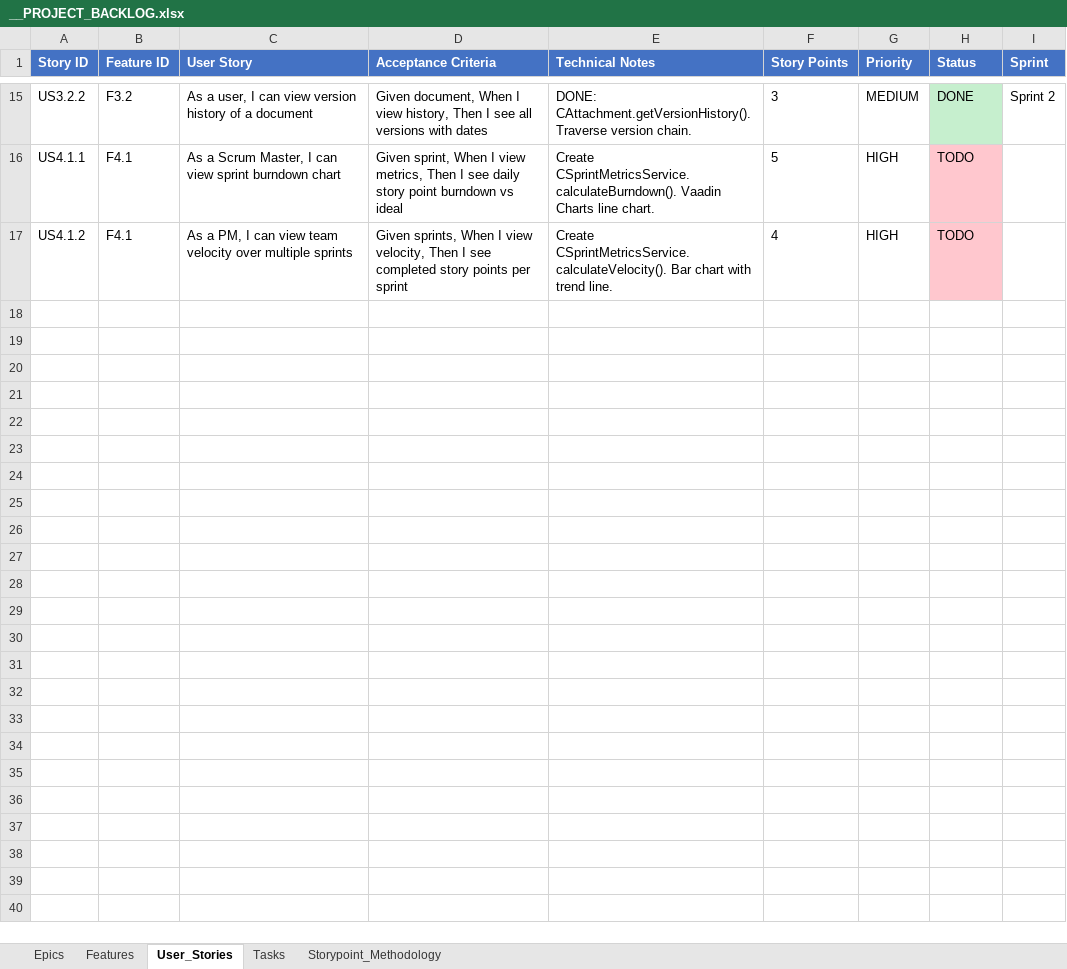
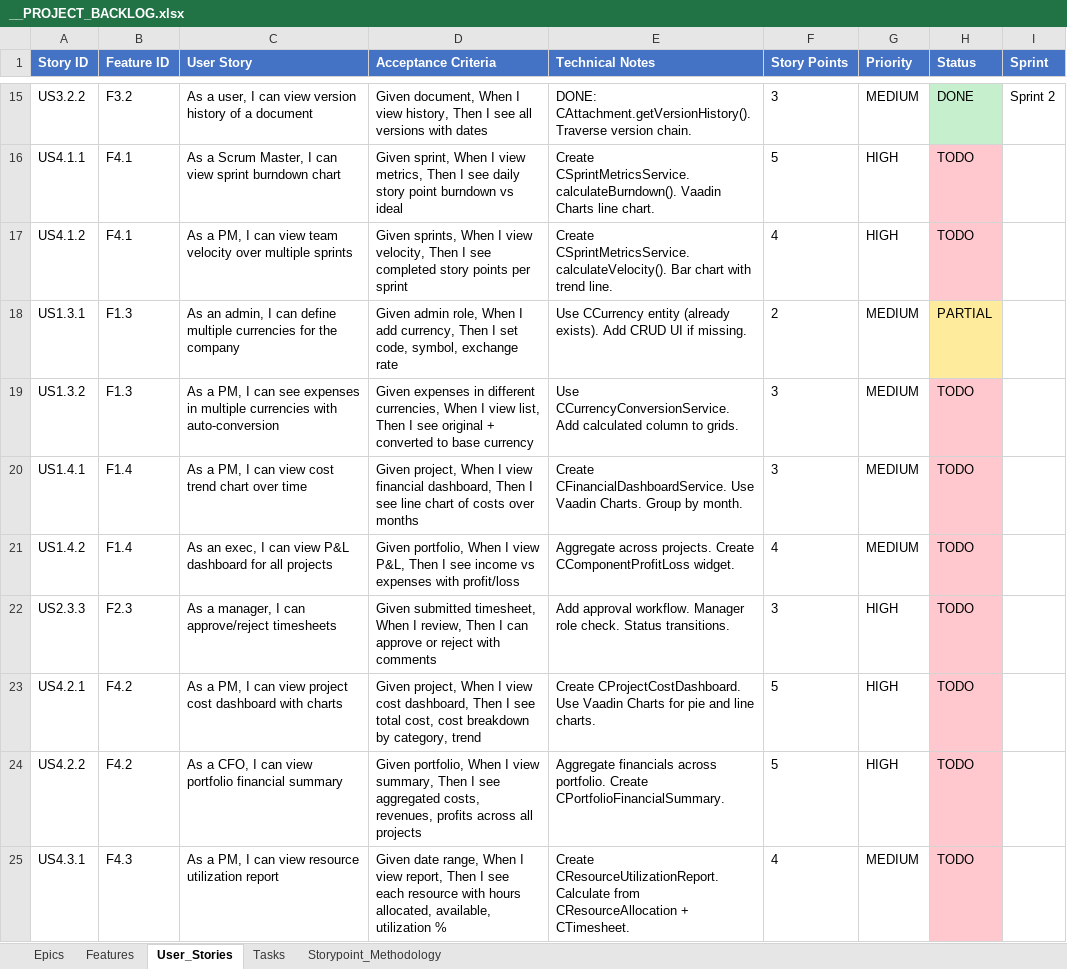
Before and after one commit to yalovali/derbent, an Excel workbook: docs/__PROJECT_BACKLOG.xlsx, sheet User_Stories, drawn as a sheet; only a part is shown, gaps mark what is left out; values as stored, in another font and other column widths than the file's, no borders; the diff covers the shown part only; the diff names each change by its address in the sheet, - before the commit and + after, or states it on an @@ line.

```diff
--- a/docs/__PROJECT_BACKLOG.xlsx (sheet User_Stories)
+++ b/docs/__PROJECT_BACKLOG.xlsx (sheet User_Stories)
+row 18: US1.3.1 | F1.3 | As an admin, I can define multiple currencies for the company | Given admin role, When I add currency, Then I set code, symbol, exchange rate | Use CCurrency entity (already exists). Add CRUD UI if missing. | 2 | MEDIUM | PARTIAL
+row 19: US1.3.2 | F1.3 | As a PM, I can see expenses in multiple currencies with auto-conversion | Given expenses in different currencies, When I view list, Then I see original + converted to base currency | Use CCurrencyConversionService. Add calculated column to grids. | 3 | MEDIUM | TODO
+row 20: US1.4.1 | F1.4 | As a PM, I can view cost trend chart over time | Given project, When I view financial dashboard, Then I see line chart of costs over months | Create CFinancialDashboardService. Use Vaadin Charts. Group by month. | 3 | MEDIUM | TODO
+row 21: US1.4.2 | F1.4 | As an exec, I can view P&L dashboard for all projects | Given portfolio, When I view P&L, Then I see income vs expenses with profit/loss | Aggregate across projects. Create CComponentProfitLoss widget. | 4 | MEDIUM | TODO
+row 22: US2.3.3 | F2.3 | As a manager, I can approve/reject timesheets | Given submitted timesheet, When I review, Then I can approve or reject with comments | Add approval workflow. Manager role check. Status transitions. | 3 | HIGH | TODO
+row 23: US4.2.1 | F4.2 | As a PM, I can view project cost dashboard with charts | Given project, When I view cost dashboard, Then I see total cost, cost breakdown by category, trend | Create CProjectCostDashboard. Use Vaadin Charts for pie and line charts. | 5 | HIGH | TODO
+row 24: US4.2.2 | F4.2 | As a CFO, I can view portfolio financial summary | Given portfolio, When I view summary, Then I see aggregated costs, revenues, profits across all projects | Aggregate financials across portfolio. Create CPortfolioFinancialSummary. | 5 | HIGH | TODO
+row 25: US4.3.1 | F4.3 | As a PM, I can view resource utilization report | Given date range, When I view report, Then I see each resource with hours allocated, available, utilization % | Create CResourceUtilizationReport. Calculate from CResourceAllocation + CTimesheet. | 4 | MEDIUM | TODO
```
Also changed, not shown: 8 added rows elsewhere in this sheet, sheet Tasks, sheet Epics, sheet Features, hidden cells, 1 other file.
